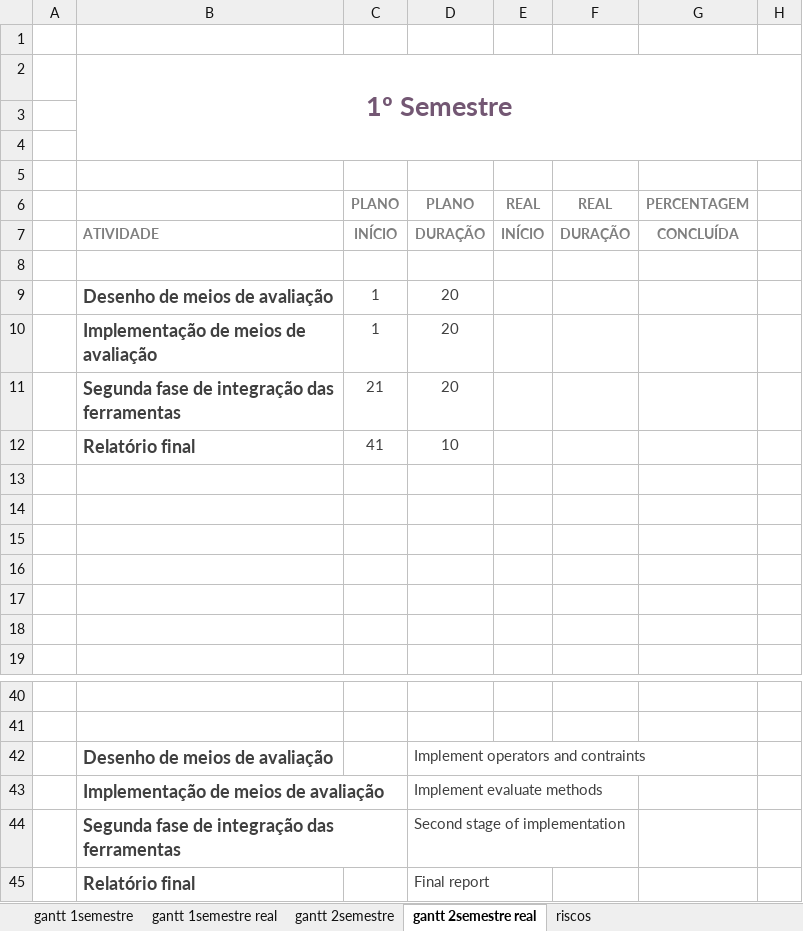
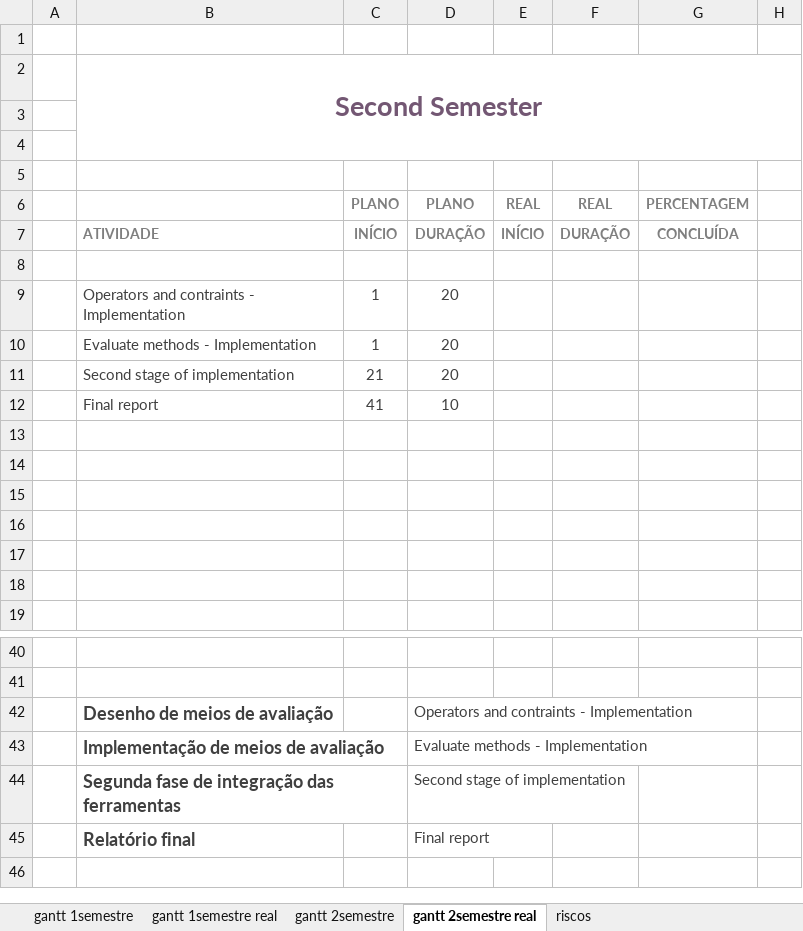
Before and after one commit to gsilvap/internship, an Excel workbook: docs/planning.xlsx, sheet gantt 2semestre real, drawn as a sheet; only a part is shown, gaps mark what is left out; values as stored, in another font and other column widths than the file's, no borders; charts and pictures and conditional formats not drawn; the diff names each change by its address in the sheet, - before the commit and + after, or states it on an @@ line.

```diff
--- a/docs/planning.xlsx (sheet gantt 2semestre real)
+++ b/docs/planning.xlsx (sheet gantt 2semestre real)
-B2: 1º Semestre
+B2: Second Semester
-B9: Desenho de meios de avaliação
+B9: Operators and contraints - Implementation
-B9:B12 bold: on
+B9:B12 bold: off, text size: smaller
-B10: Implementação de meios de avaliação
+B10: Evaluate methods - Implementation
-B11: Segunda fase de integração das ferramentas
+B11: Second stage of implementation
-B12: Relatório final
+B12: Final report
-D42: Implement operators and contraints
+D42: Operators and contraints - Implementation
-D43: Implement evaluate methods
+D43: Evaluate methods - Implementation
```
Also changed, not shown: sheet gantt 1semestre real, 21 other files.
